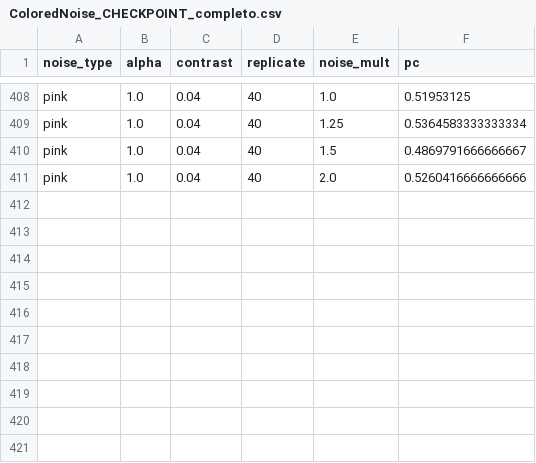
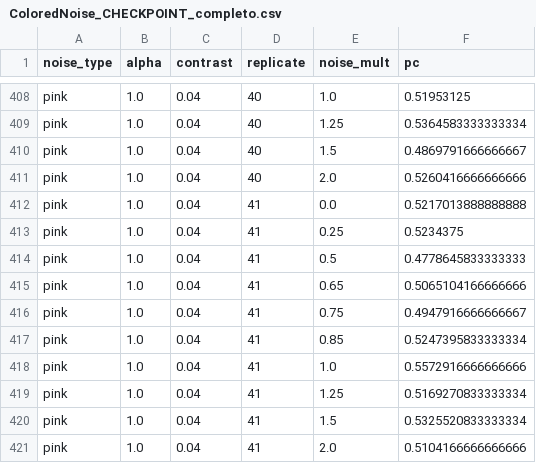
Before and after one commit to diegothediablo/nome-repo, a CSV file: ColoredNoise_CHECKPOINT_completo.csv, drawn as a sheet; only a part is shown, gaps mark what is left out; the diff names each change by its address in the sheet, - before the commit and + after, or states it on an @@ line.

Commit message:
checkpoint ColoredNoise_CHECKPOINT_completo n=420 2026-03-19 12:18

```diff
--- a/ColoredNoise_CHECKPOINT_completo.csv
+++ b/ColoredNoise_CHECKPOINT_completo.csv
+row 412: pink | 1.0 | 0.04 | 41 | 0.0 | 0.5217013888888888
+row 413: pink | 1.0 | 0.04 | 41 | 0.25 | 0.5234375
+row 414: pink | 1.0 | 0.04 | 41 | 0.5 | 0.4778645833333333
+row 415: pink | 1.0 | 0.04 | 41 | 0.65 | 0.5065104166666666
+row 416: pink | 1.0 | 0.04 | 41 | 0.75 | 0.4947916666666667
+row 417: pink | 1.0 | 0.04 | 41 | 0.85 | 0.5247395833333334
+row 418: pink | 1.0 | 0.04 | 41 | 1.0 | 0.5572916666666666
+row 419: pink | 1.0 | 0.04 | 41 | 1.25 | 0.5169270833333334
+row 420: pink | 1.0 | 0.04 | 41 | 1.5 | 0.5325520833333334
+row 421: pink | 1.0 | 0.04 | 41 | 2.0 | 0.5104166666666666
```
